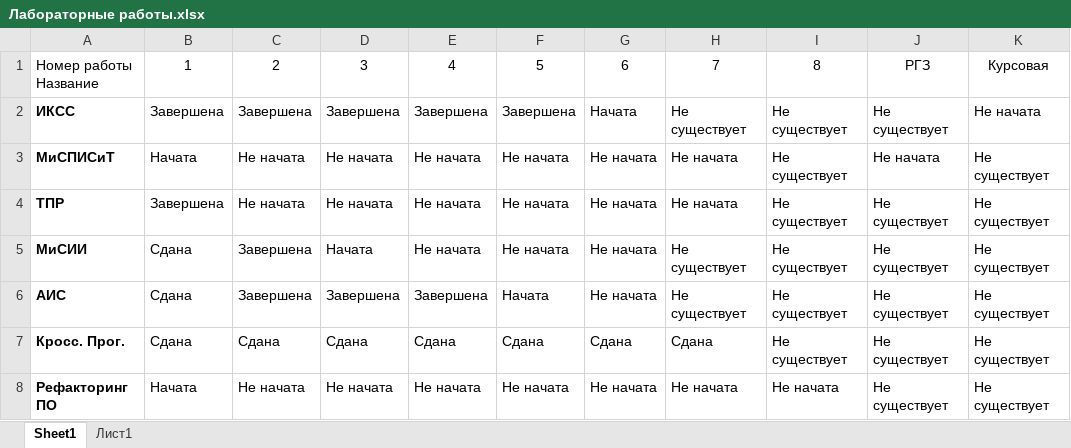
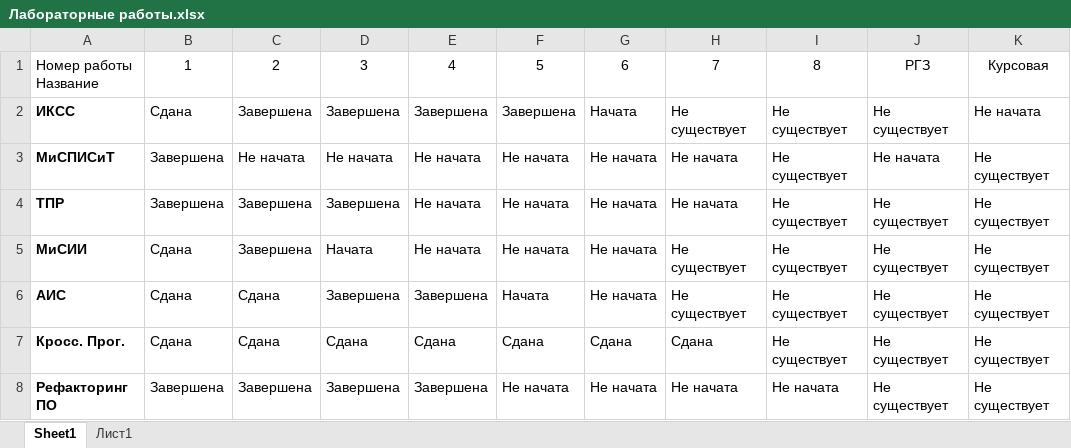
Before and after one commit to DaYaBogdan/7-semestr, an Excel workbook: Лабораторные работы.xlsx, sheet Sheet1, drawn as a sheet; values as stored, in another font and other column widths than the file's, no borders; conditional formats not drawn; the diff names each change by its address in the sheet, - before the commit and + after, or states it on an @@ line.

```diff
--- a/Лабораторные работы.xlsx (sheet Sheet1)
+++ b/Лабораторные работы.xlsx (sheet Sheet1)
-B2: Завершена
+B2: Сдана
-B3: Начата
+B3: Завершена
-C4: Не начата
+C4: Завершена
-D4: Не начата
+D4: Завершена
-C6: Завершена
+C6: Сдана
-B8: Начата
+B8: Завершена
-C8: Не начата
+C8: Завершена
-D8: Не начата
+D8: Завершена
-E8: Не начата
+E8: Завершена
```
Also changed, not shown: 37 other files.
